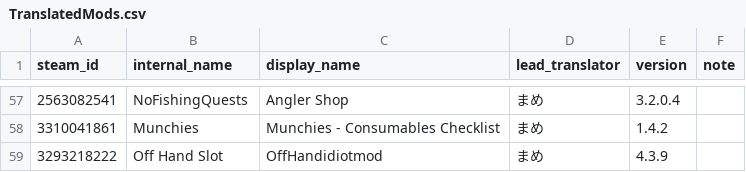
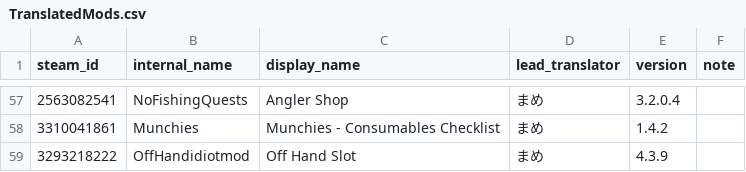
Before and after one commit to Katudonsan/TMLHonyaku, a CSV file: TranslatedMods.csv, drawn as a sheet; only a part is shown, gaps mark what is left out.

Commit message:
csvの順序のミスを修正

```diff
--- a/TranslatedMods.csv
+++ b/TranslatedMods.csv
@@ -58,2 +58,2 @@ steam_id,internal_name,display_name,lead_translator,version,note
 3310041861,Munchies,Munchies - Consumables Checklist,まめ,1.4.2,
-3293218222,Off Hand Slot,OffHandidiotmod,まめ,4.3.9,
+3293218222,OffHandidiotmod,Off Hand Slot,まめ,4.3.9,
```
